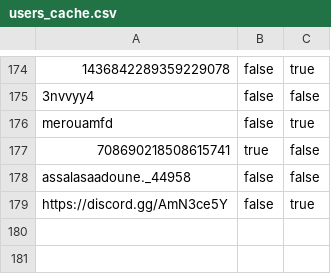
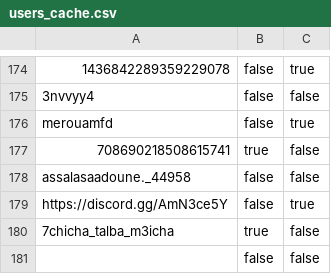
Before and after one commit to fmyacine/itc-checker, a CSV file: users_cache.csv, drawn as a sheet; only a part is shown, gaps mark what is left out; the diff names each change by its address in the sheet, - before the commit and + after, or states it on an @@ line.

```diff
--- a/users_cache.csv
+++ b/users_cache.csv
+row 180: 7chicha_talba_m3icha | true | false
+row 181:  | false | false
```
Also changed, not shown: 1 other file.
